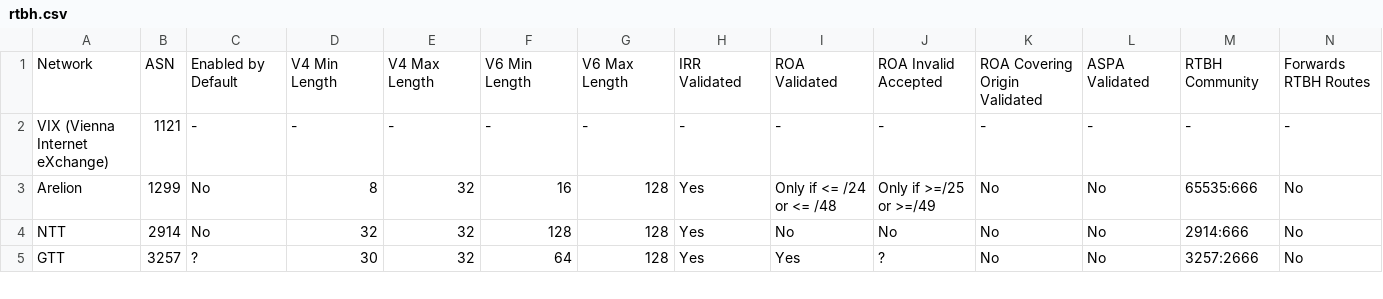
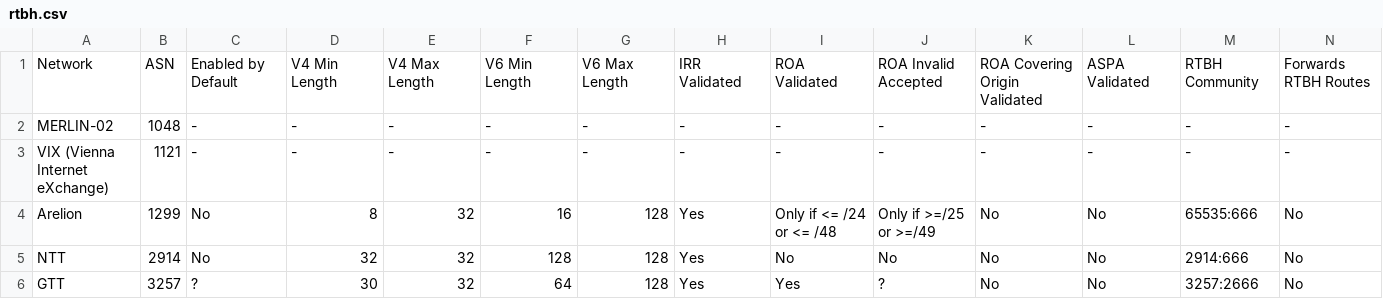
Before and after one commit to Remotely-Triggered-Black-Hole/rtbh, a CSV file: rtbh.csv, drawn as a sheet; only a part is shown; rows hold the shown columns only; the diff names each change by its address in the sheet, - before the commit and + after, or states it on an @@ line.

```diff
--- a/rtbh.csv
+++ b/rtbh.csv
+row 2: MERLIN-02 | 1048 | - | - | - | - | - | - | - | - | - | - | - | -
```
Also changed, not shown: 3 other files.
